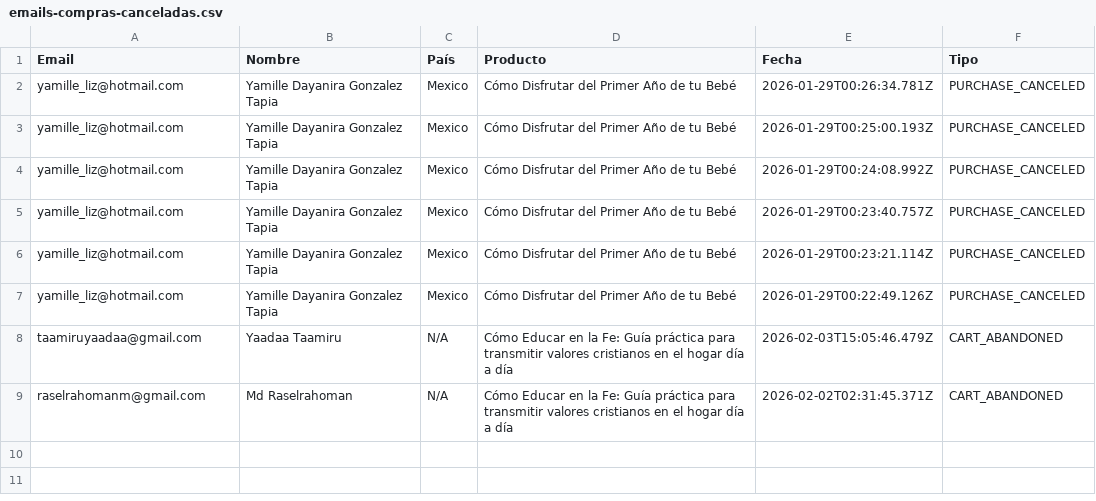
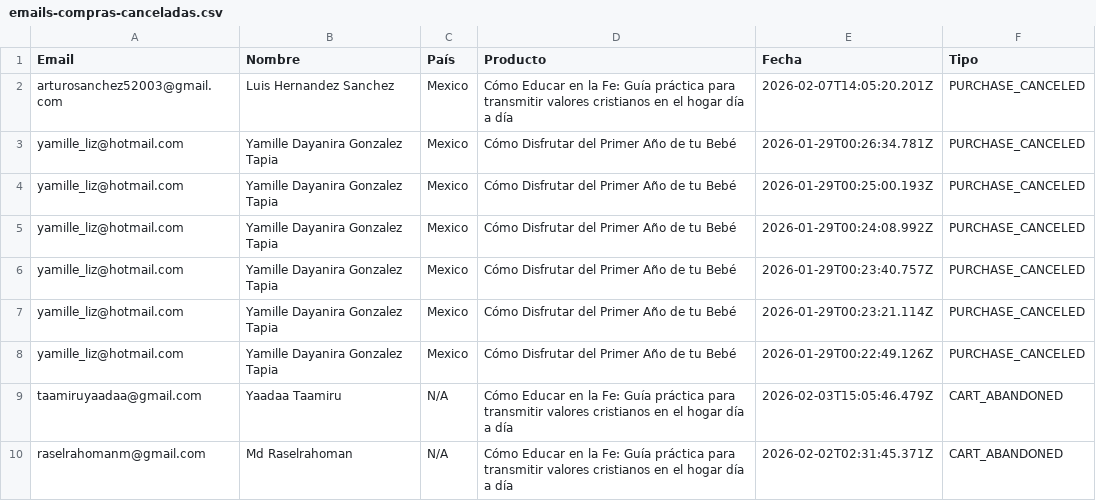
Before and after one commit to patique/padresconresiliencia, a CSV file: emails-compras-canceladas.csv, drawn as a sheet; the diff names each change by its address in the sheet, - before the commit and + after, or states it on an @@ line.

```diff
--- a/emails-compras-canceladas.csv
+++ b/emails-compras-canceladas.csv
+row 2: arturosanchez52003@gmail.com | Luis Hernandez Sanchez | Mexico | Cómo Educar en la Fe: Guía práctica para transmitir valores cristianos en el hogar día a día | 2026-02-07T14:05:20.201Z | PURCHASE_CANCELED
```
Also changed, not shown: 3 other files.
